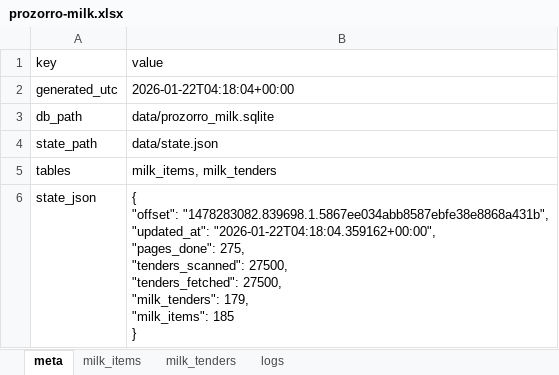
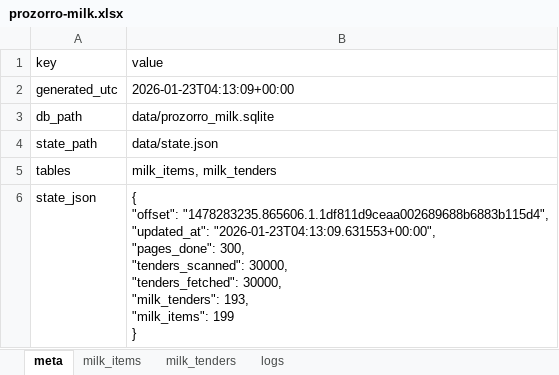
Before and after one commit to mcharniuk1-spec/qlik, an Excel workbook: data/prozorro-milk.xlsx, sheet meta, drawn as a sheet; values as stored, in another font and other column widths than the file's, no borders; ↵ is a line break in a cell; the diff names each change by its address in the sheet, - before the commit and + after, or states it on an @@ line.

```diff
--- a/data/prozorro-milk.xlsx (sheet meta)
+++ b/data/prozorro-milk.xlsx (sheet meta)
-B2 (value): 2026-01-22T04:18:04+00:00
+B2 (value): 2026-01-23T04:13:09+00:00
-B6 (value): { ↵ "offset": "1478283082.839698.1.5867ee034abb8587ebfe38e8868a431b", ↵ "updated_at": "2026-01-22T04:18:04.359162+00:00", ↵ "pages_done": 275, ↵ "tenders_scanned": 27500, ↵ "tenders_fetched": 27500, ↵ "milk_tenders": 179, ↵ "milk_items": 185 ↵ }
+B6 (value): { ↵ "offset": "1478283235.865606.1.1df811d9ceaa002689688b6883b115d4", ↵ "updated_at": "2026-01-23T04:13:09.631553+00:00", ↵ "pages_done": 300, ↵ "tenders_scanned": 30000, ↵ "tenders_fetched": 30000, ↵ "milk_tenders": 193, ↵ "milk_items": 199 ↵ }
```
Also changed, not shown: sheet milk_items, sheet milk_tenders, sheet logs, 3 other files.
